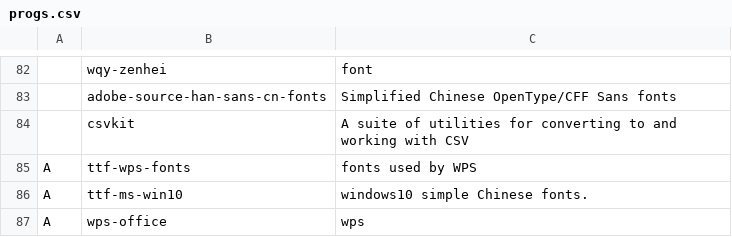
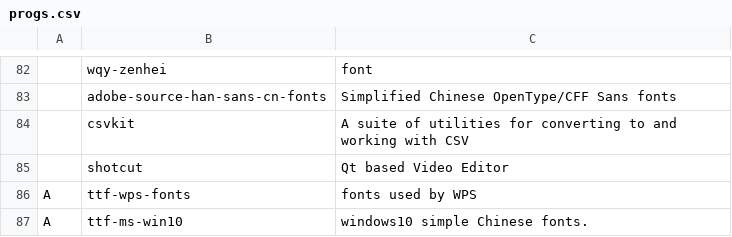
Before and after one commit to tanloong/dotfiles, a CSV file: progs.csv, drawn as a sheet; only a part is shown, gaps mark what is left out; the shorter side is filled out with more unchanged rows; the diff names each change by its address in the sheet, - before the commit and + after, or states it on an @@ line.

Commit message:
progs.csv: the tutorial for shotcut can be found on bilibili, by ycproject

```diff
--- a/progs.csv
+++ b/progs.csv
+row 85:  | shotcut | Qt based Video Editor
```
